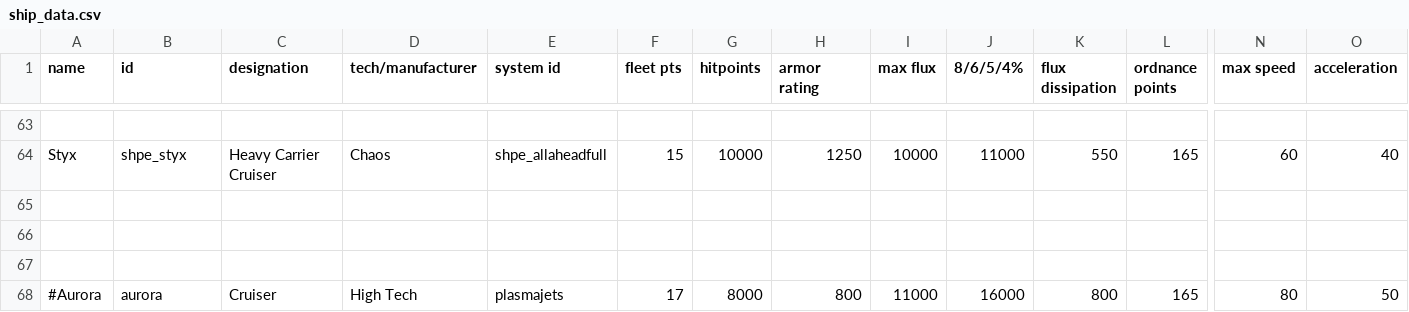
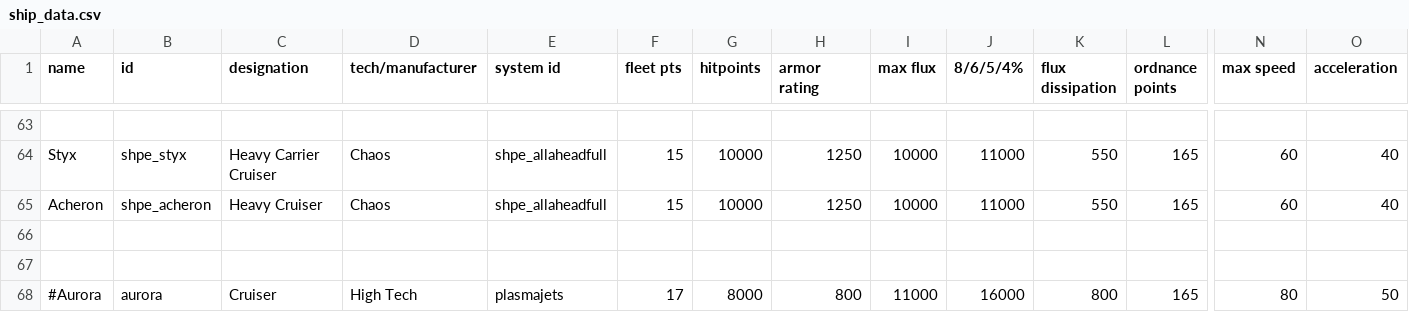
Before and after one commit to mok-slyk/Starhammer_40k_Persean_Expedition, a CSV file: data/hulls/ship_data.csv, drawn as a sheet; only a part is shown, gaps mark what is left out; rows hold the shown columns only; the diff names each change by its address in the sheet, - before the commit and + after, or states it on an @@ line.

```diff
--- a/data/hulls/ship_data.csv
+++ b/data/hulls/ship_data.csv
-row 65: (empty)
+row 65: Acheron | shpe_acheron | Heavy Cruiser | Chaos | shpe_allaheadfull | 15 | 10000 | 1250 | 10000 | 11000 | 550 | 165 | 60 | 40
```
Also changed, not shown: data/hullmods/hull_mods.csv, 15 other files.
